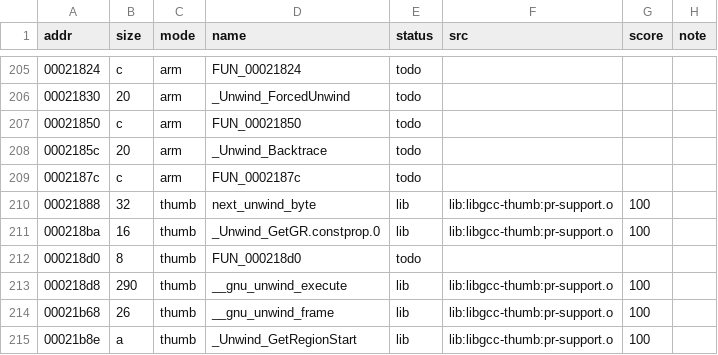
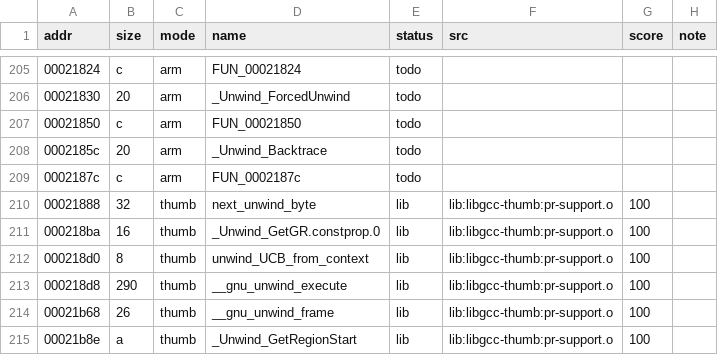
Before and after one commit to sweetbbak/open-ivona, a TSV file: symbols/libttsivonavoice.funcs.tsv, drawn as a sheet; only a part is shown, gaps mark what is left out; the diff covers the shown part only.

```diff
--- a/symbols/libttsivonavoice.funcs.tsv
+++ b/symbols/libttsivonavoice.funcs.tsv
@@ -211,3 +211,3 @@ addr	size	mode	name	status	src	score	note
 000218ba	16	thumb	_Unwind_GetGR.constprop.0	lib	lib:libgcc-thumb:pr-support.o	100	
-000218d0	8	thumb	FUN_000218d0	todo			
+000218d0	8	thumb	unwind_UCB_from_context	lib	lib:libgcc-thumb:pr-support.o	100	
 000218d8	290	thumb	__gnu_unwind_execute	lib	lib:libgcc-thumb:pr-support.o	100	
```
Also changed, not shown: 45 edited cells elsewhere in this file, symbols/libvoice_en_gb_amy.funcs.tsv, 3 other files.
